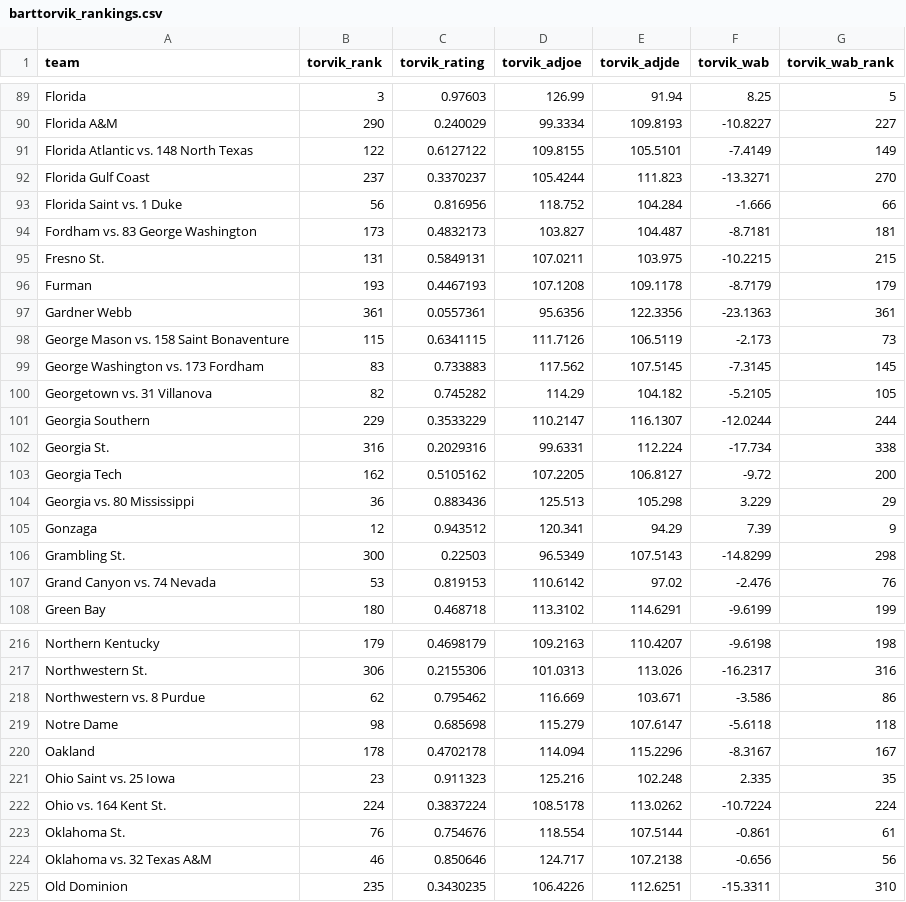
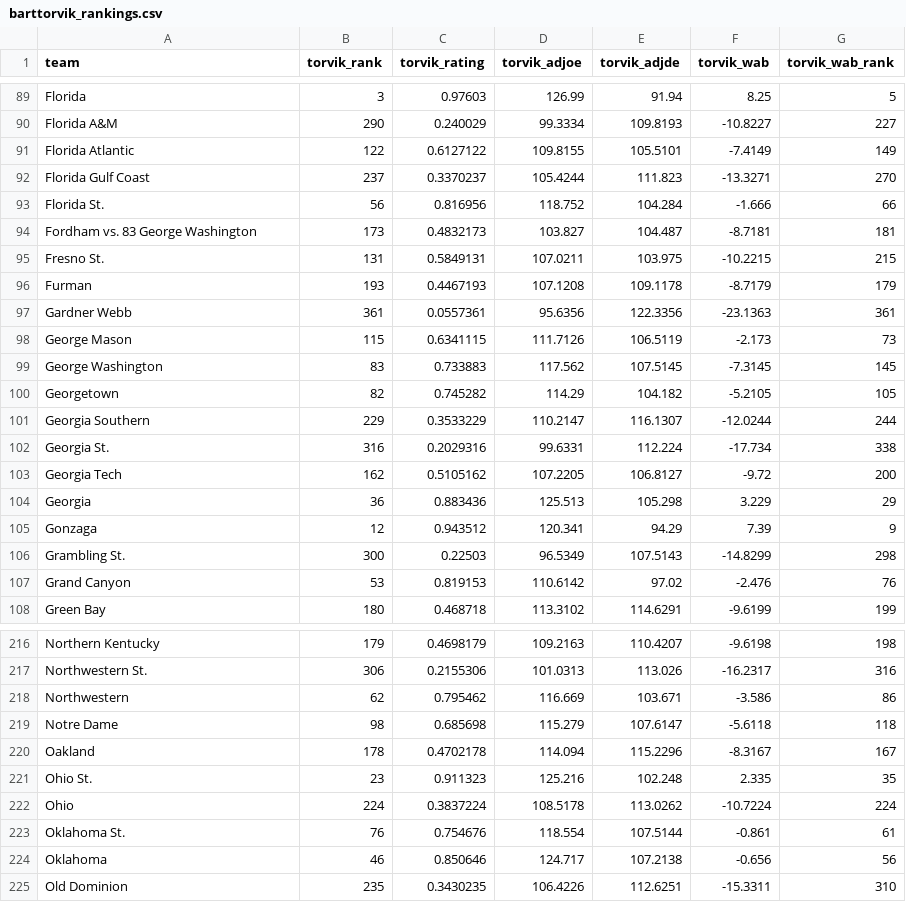
Before and after one commit to aflood02/NCAA_Scrape, a CSV file: data/barttorvik_rankings.csv, drawn as a sheet; only a part is shown, gaps mark what is left out; the diff covers the shown part only.

```diff
--- a/data/barttorvik_rankings.csv
+++ b/data/barttorvik_rankings.csv
@@ -90,5 +90,5 @@ Florida,3,0.97603,126.99,91.94,8.25,5
 Florida A&M,290,0.240029,99.3334,109.8193,-10.8227,227
-Florida Atlantic vs. 148 North Texas,122,0.6127122,109.8155,105.5101,-7.4149,149
+Florida Atlantic,122,0.6127122,109.8155,105.5101,-7.4149,149
 Florida Gulf Coast,237,0.3370237,105.4244,111.823,-13.3271,270
-Florida Saint vs. 1 Duke,56,0.816956,118.752,104.284,-1.666,66
+Florida St.,56,0.816956,118.752,104.284,-1.666,66
 Fordham vs. 83 George Washington,173,0.4832173,103.827,104.487,-8.7181,181
@@ -97,5 +97,5 @@ Furman,193,0.4467193,107.1208,109.1178,-8.7179,179
 Gardner Webb,361,0.0557361,95.6356,122.3356,-23.1363,361
-George Mason vs. 158 Saint Bonaventure,115,0.6341115,111.7126,106.5119,-2.173,73
-George Washington vs. 173 Fordham,83,0.733883,117.562,107.5145,-7.3145,145
-Georgetown vs. 31 Villanova,82,0.745282,114.29,104.182,-5.2105,105
+George Mason,115,0.6341115,111.7126,106.5119,-2.173,73
+George Washington,83,0.733883,117.562,107.5145,-7.3145,145
+Georgetown,82,0.745282,114.29,104.182,-5.2105,105
 Georgia Southern,229,0.3533229,110.2147,116.1307,-12.0244,244
@@ -103,6 +103,6 @@ Georgia St.,316,0.2029316,99.6331,112.224,-17.734,338
 Georgia Tech,162,0.5105162,107.2205,106.8127,-9.72,200
-Georgia vs. 80 Mississippi,36,0.883436,125.513,105.298,3.229,29
+Georgia,36,0.883436,125.513,105.298,3.229,29
 Gonzaga,12,0.943512,120.341,94.29,7.39,9
 Grambling St.,300,0.22503,96.5349,107.5143,-14.8299,298
-Grand Canyon vs. 74 Nevada,53,0.819153,110.6142,97.02,-2.476,76
+Grand Canyon,53,0.819153,110.6142,97.02,-2.476,76
 Green Bay,180,0.468718,113.3102,114.6291,-9.6199,199
@@ -217,9 +217,9 @@ Northern Kentucky,179,0.4698179,109.2163,110.4207,-9.6198,198
 Northwestern St.,306,0.2155306,101.0313,113.026,-16.2317,316
-Northwestern vs. 8 Purdue,62,0.795462,116.669,103.671,-3.586,86
+Northwestern,62,0.795462,116.669,103.671,-3.586,86
 Notre Dame,98,0.685698,115.279,107.6147,-5.6118,118
 Oakland,178,0.4702178,114.094,115.2296,-8.3167,167
-Ohio Saint vs. 25 Iowa,23,0.911323,125.216,102.248,2.335,35
-Ohio vs. 164 Kent St.,224,0.3837224,108.5178,113.0262,-10.7224,224
+Ohio St.,23,0.911323,125.216,102.248,2.335,35
+Ohio,224,0.3837224,108.5178,113.0262,-10.7224,224
 Oklahoma St.,76,0.754676,118.554,107.5144,-0.861,61
-Oklahoma vs. 32 Texas A&M,46,0.850646,124.717,107.2138,-0.656,56
+Oklahoma,46,0.850646,124.717,107.2138,-0.656,56
 Old Dominion,235,0.3430235,106.4226,112.6251,-15.3311,310
```
Also changed, not shown: 69 edited cells elsewhere in this file.
